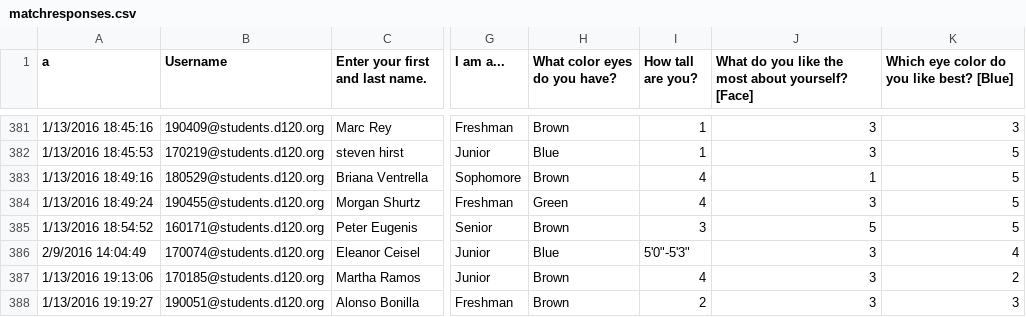
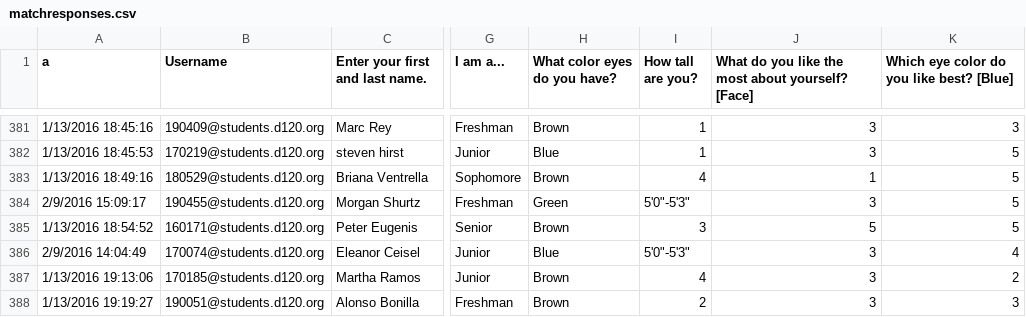
Before and after one commit to MHSByteClub/mhsbyteclub.github.io, a CSV file: matchresponses.csv, drawn as a sheet; only a part is shown, gaps mark what is left out; the diff names each change by its address in the sheet, - before the commit and + after, or states it on an @@ line.

Commit message:
updated matchresponses.csv

```diff
--- a/matchresponses.csv
+++ b/matchresponses.csv
-A384 (a): 1/13/2016 18:49:24
+A384 (a): 2/9/2016 15:09:17
-I384 (How tall are you?): 4
+I384 (How tall are you?): 5'0"-5'3"
```
